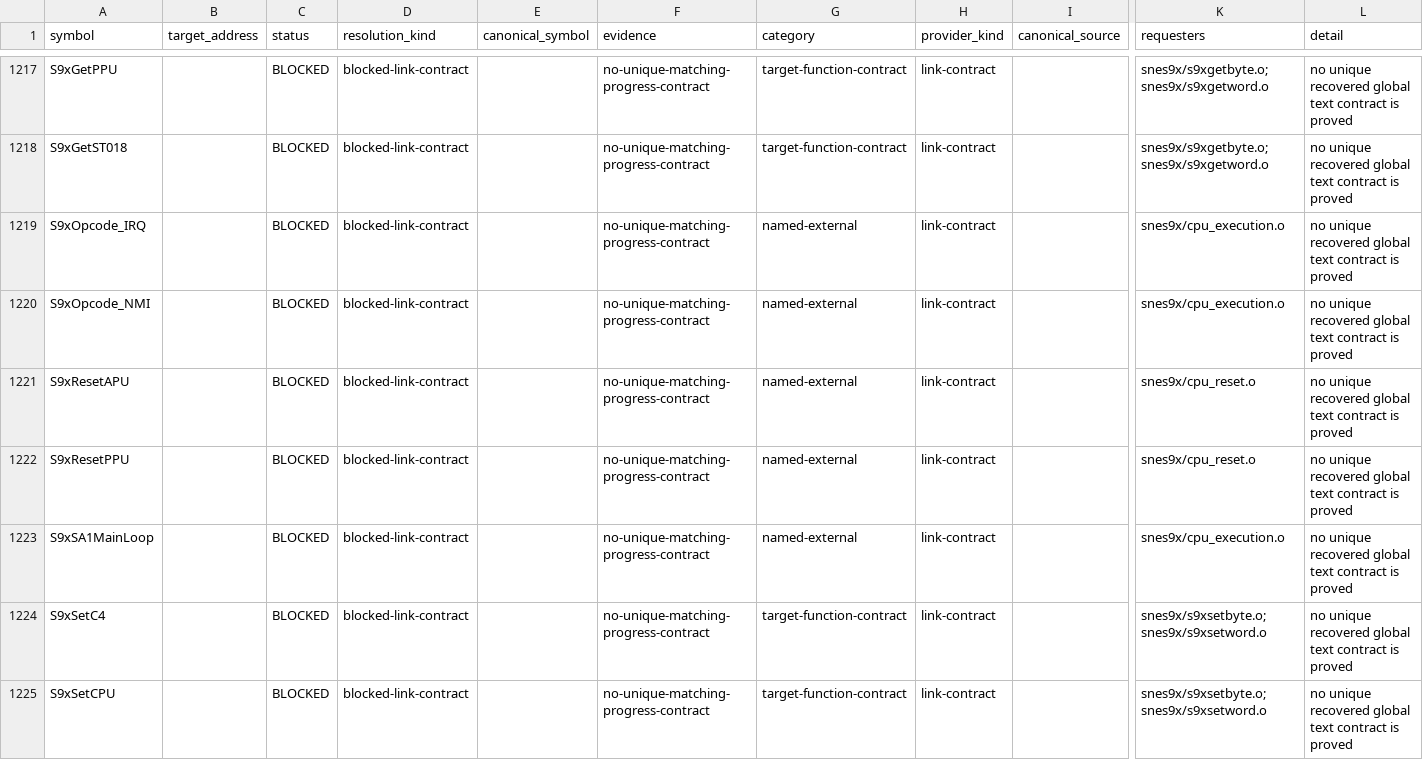
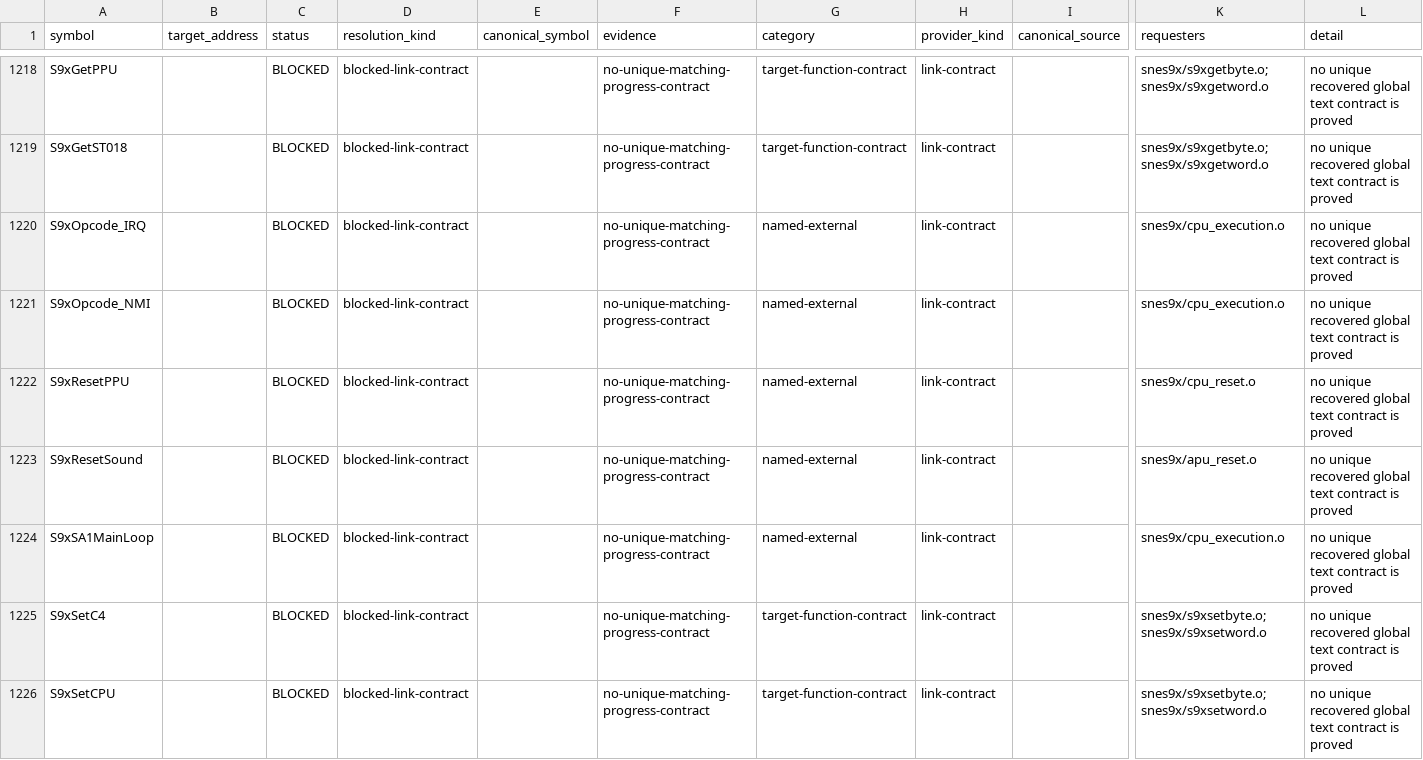
Before and after one commit to ReyFxck/SNESstation-Decomp, a TSV file: analysis/link_identity/link_contracts.tsv, drawn as a sheet; only a part is shown, gaps mark what is left out; removed rows and columns are numbered as before the commit, all else as after; rows hold the shown columns only; the diff covers the shown part only; the diff names each change by its address in the sheet, - before the commit and + after, or states it on an @@ line.

Commit message:
Recover complete native APU reset with original shared storage

```diff
--- a/analysis/link_identity/link_contracts.tsv
+++ b/analysis/link_identity/link_contracts.tsv
-row 1221: S9xResetAPU |  | BLOCKED | blocked-link-contract |  | no-unique-matching-progress-contract | named-external | link-contract |  | snes9x/cpu_reset.o | no unique recovered global text contract is proved
+row 1223: S9xResetSound |  | BLOCKED | blocked-link-contract |  | no-unique-matching-progress-contract | named-external | link-contract |  | snes9x/apu_reset.o | no unique recovered global text contract is proved
```
Also changed, not shown: 2 added rows and 8 edited cells elsewhere in this file, analysis/link_identity/provider_frontier_closure.tsv, analysis/source_tree/defined_symbol_ownership.tsv, 34 other files.
